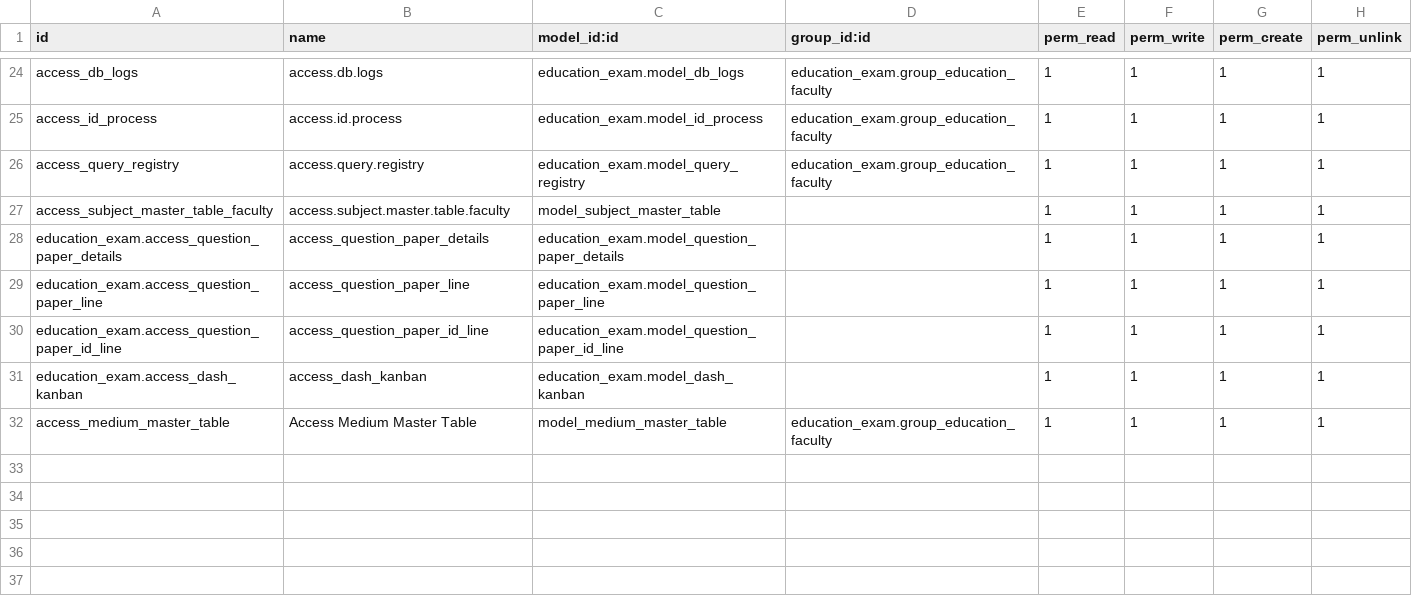
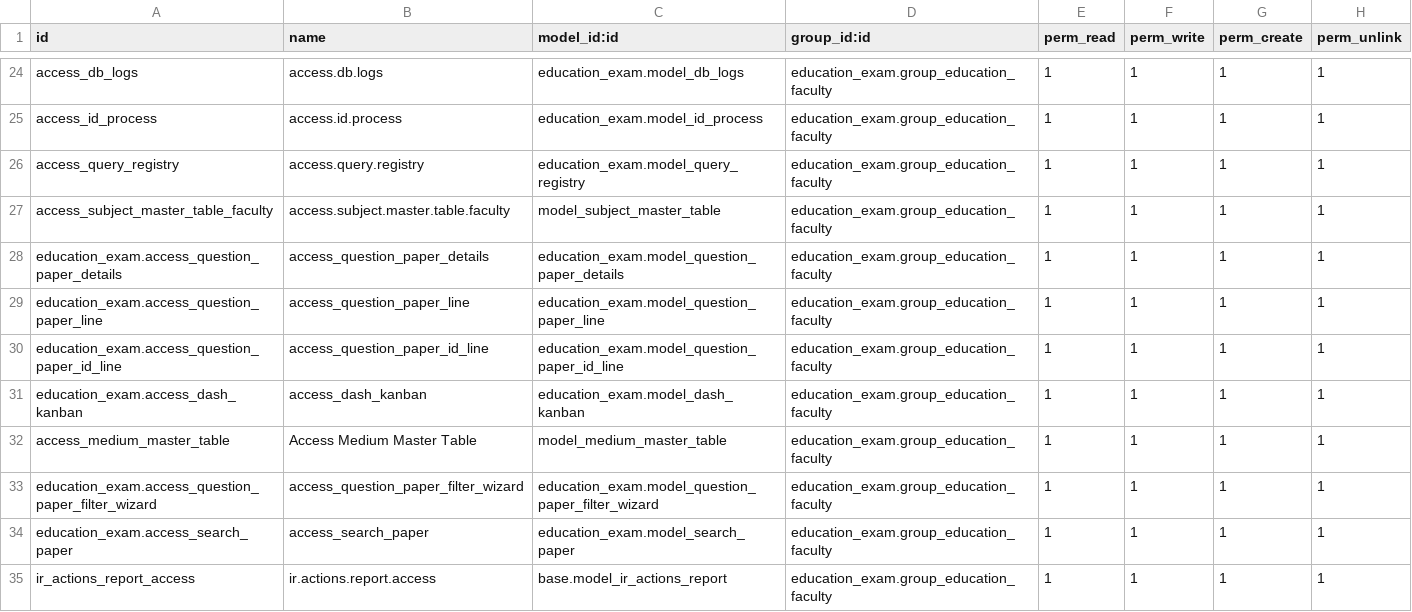
Before and after one commit to tech-tlai/open-qpg, a CSV file: education_exam/security/ir.model.access.csv, drawn as a sheet; only a part is shown, gaps mark what is left out; the diff names each change by its address in the sheet, - before the commit and + after, or states it on an @@ line.

```diff
--- a/education_exam/security/ir.model.access.csv
+++ b/education_exam/security/ir.model.access.csv
-D27:D31 (group_id:id): (empty)
+D27:D31 (group_id:id): education_exam.group_education_faculty
+row 33: education_exam.access_question_paper_filter_wizard | access_question_paper_filter_wizard | education_exam.model_question_paper_filter_wizard | education_exam.group_education_faculty | 1 | 1 | 1 | 1
+row 34: education_exam.access_search_paper | access_search_paper | education_exam.model_search_paper | education_exam.group_education_faculty | 1 | 1 | 1 | 1
+row 35: ir_actions_report_access | ir.actions.report.access | base.model_ir_actions_report | education_exam.group_education_faculty | 1 | 1 | 1 | 1
```
Also changed, not shown: 16 other files.
